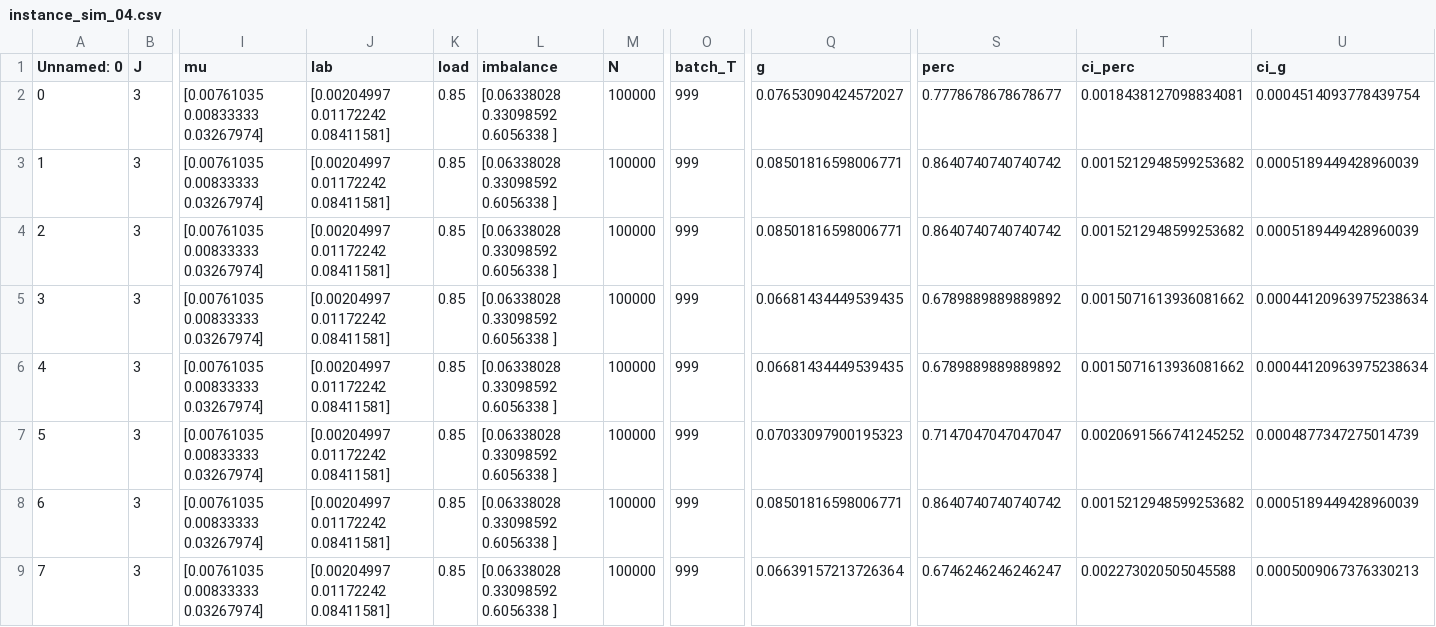
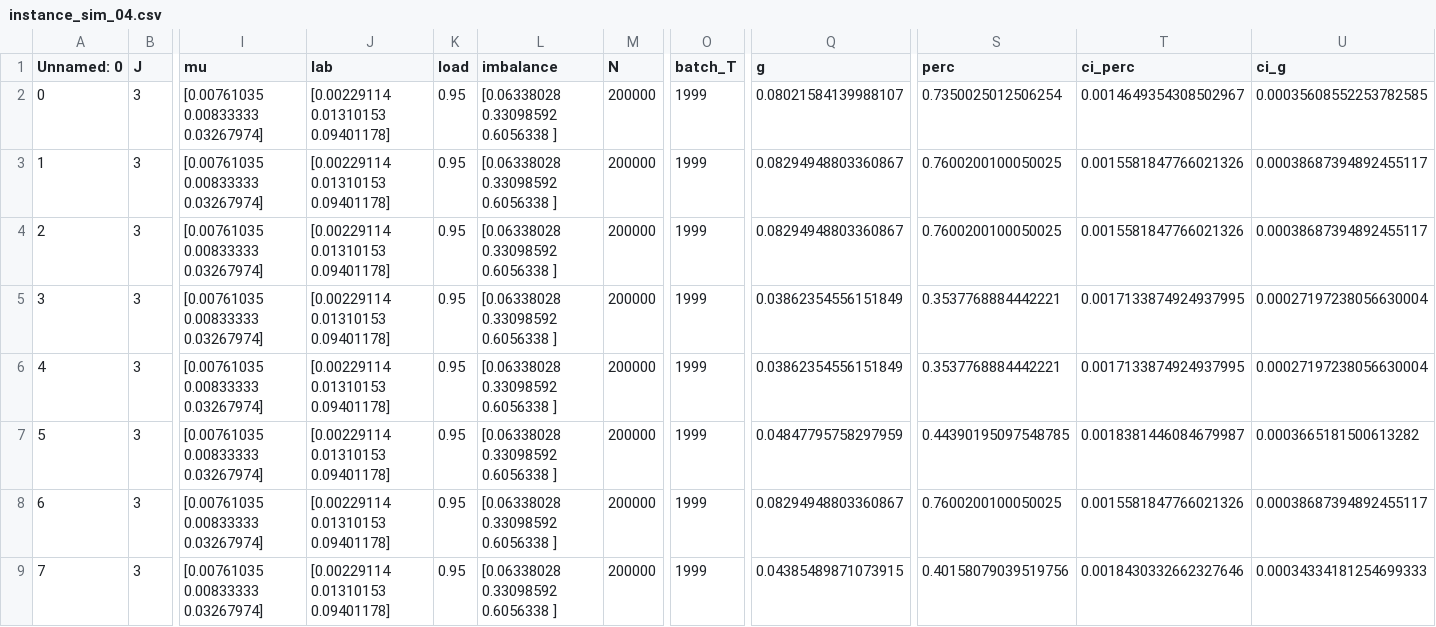
Before and after one commit to JeroenVanKasteren/time_constraint_ed, a CSV file: results/instance_sim_04.csv, drawn as a sheet; only a part is shown, gaps mark what is left out; the diff names each change by its address in the sheet, - before the commit and + after, or states it on an @@ line.

```diff
--- a/results/instance_sim_04.csv
+++ b/results/instance_sim_04.csv
-J2:J9 (lab): [0.00204997 0.01172242 0.08411581]
+J2:J9 (lab): [0.00229114 0.01310153 0.09401178]
-K2:K9 (load): 0.85
+K2:K9 (load): 0.95
-M2:M9 (N): 100000
+M2:M9 (N): 200000
-O2:O9 (batch_T): 999
+O2:O9 (batch_T): 1999
-Q2 (g): 0.07653090424572027
+Q2 (g): 0.08021584139988107
-S2 (perc): 0.7778678678678677
+S2 (perc): 0.7350025012506254
-T2 (ci_perc): 0.0018438127098834081
+T2 (ci_perc): 0.0014649354308502967
-U2 (ci_g): 0.0004514093778439754
+U2 (ci_g): 0.00035608552253782585
-Q3:Q4 (g): 0.08501816598006771
+Q3:Q4 (g): 0.08294948803360867
-S3:S4 (perc): 0.8640740740740742
+S3:S4 (perc): 0.7600200100050025
-T3:T4 (ci_perc): 0.0015212948599253682
+T3:T4 (ci_perc): 0.0015581847766021326
-U3:U4 (ci_g): 0.0005189449428960039
+U3:U4 (ci_g): 0.00038687394892455117
-Q5:Q6 (g): 0.06681434449539435
+Q5:Q6 (g): 0.03862354556151849
-S5:S6 (perc): 0.6789889889889892
+S5:S6 (perc): 0.3537768884442221
-T5:T6 (ci_perc): 0.0015071613936081662
+T5:T6 (ci_perc): 0.0017133874924937995
-U5:U6 (ci_g): 0.00044120963975238634
+U5:U6 (ci_g): 0.00027197238056630004
-Q7 (g): 0.07033097900195323
+Q7 (g): 0.04847795758297959
-S7 (perc): 0.7147047047047047
+S7 (perc): 0.44390195097548785
-T7 (ci_perc): 0.0020691566741245252
+T7 (ci_perc): 0.0018381446084679987
-U7 (ci_g): 0.0004877347275014739
+U7 (ci_g): 0.0003665181500613282
-Q8 (g): 0.08501816598006771
+Q8 (g): 0.08294948803360867
-S8 (perc): 0.8640740740740742
+S8 (perc): 0.7600200100050025
-T8 (ci_perc): 0.0015212948599253682
+T8 (ci_perc): 0.0015581847766021326
-U8 (ci_g): 0.0005189449428960039
+U8 (ci_g): 0.00038687394892455117
-Q9 (g): 0.06639157213726364
+Q9 (g): 0.04385489871073915
-S9 (perc): 0.6746246246246247
+S9 (perc): 0.40158079039519756
-T9 (ci_perc): 0.002273020505045588
+T9 (ci_perc): 0.0018430332662327646
-U9 (ci_g): 0.0005009067376330213
+U9 (ci_g): 0.00034334181254699333
```
Also changed, not shown: results/instance_sim_01.csv, results/instance_sim_06.csv, 15 other files.
